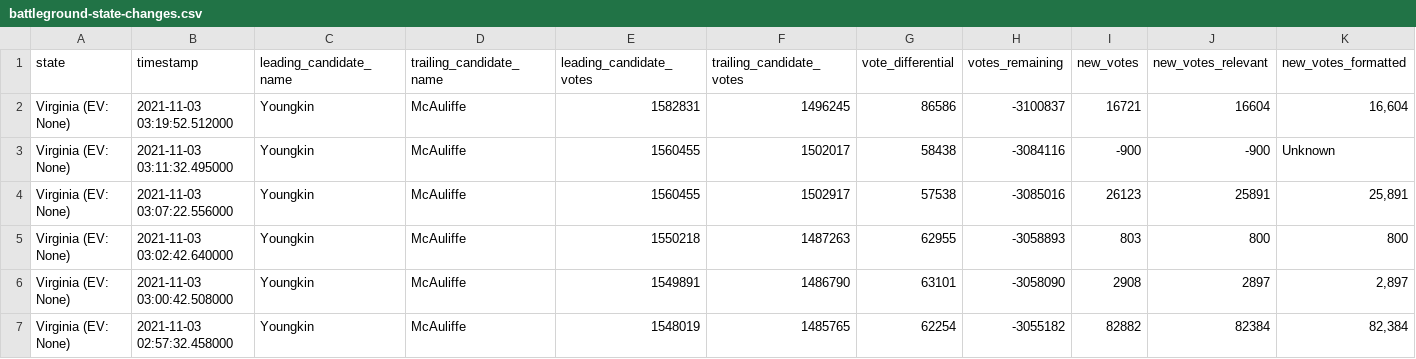
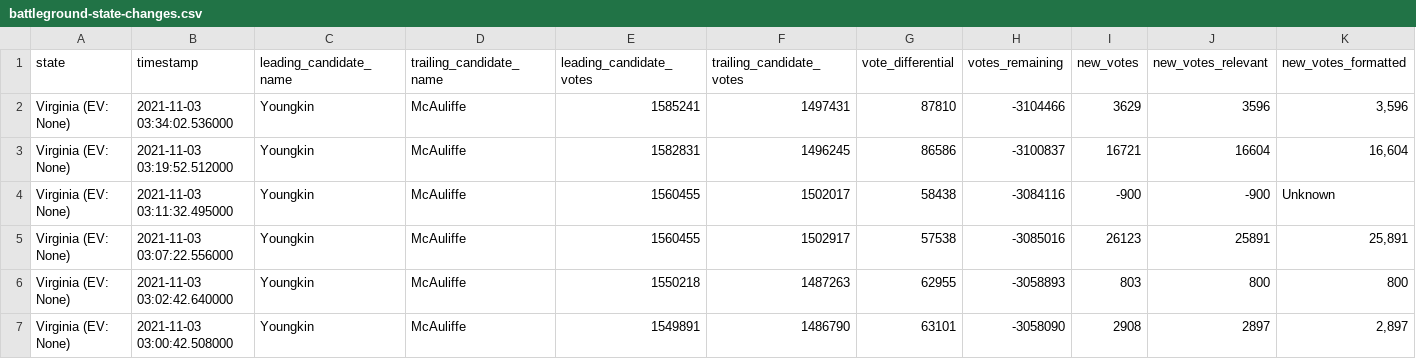
Before and after one commit to frewsxcv/nyt-2021-election-scraper, a CSV file: battleground-state-changes.csv, drawn as a sheet; only a part is shown; the shorter side is filled out with more unchanged rows; rows hold the shown columns only; the diff names each change by its address in the sheet, - before the commit and + after, or states it on an @@ line.

```diff
--- a/battleground-state-changes.csv
+++ b/battleground-state-changes.csv
+row 2: Virginia (EV: None) | 2021-11-03 03:34:02.536000 | Youngkin | McAuliffe | 1585241 | 1497431 | 87810 | -3104466 | 3629 | 3596 | 3,596
```
Also changed, not shown: all-state-changes.csv, 8 other files.
